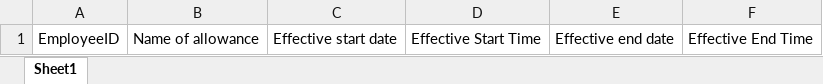
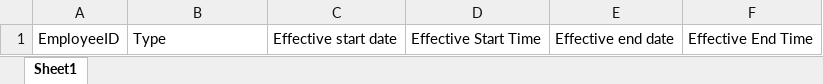
Before and after one commit to lbg-globagility/accupay, an Excel workbook: AccuPay/ImportTemplates/accupay-overtime-template.xlsx, sheet Sheet1, drawn as a sheet; values as stored, in another font and other column widths than the file's, no borders; the diff names each change by its address in the sheet, - before the commit and + after, or states it on an @@ line.

Commit message:
feat: show overtime import errors

```diff
--- a/AccuPay/ImportTemplates/accupay-overtime-template.xlsx (sheet Sheet1)
+++ b/AccuPay/ImportTemplates/accupay-overtime-template.xlsx (sheet Sheet1)
-B1: Name of allowance
+B1: Type
```
Also changed, not shown: 7 other files.
